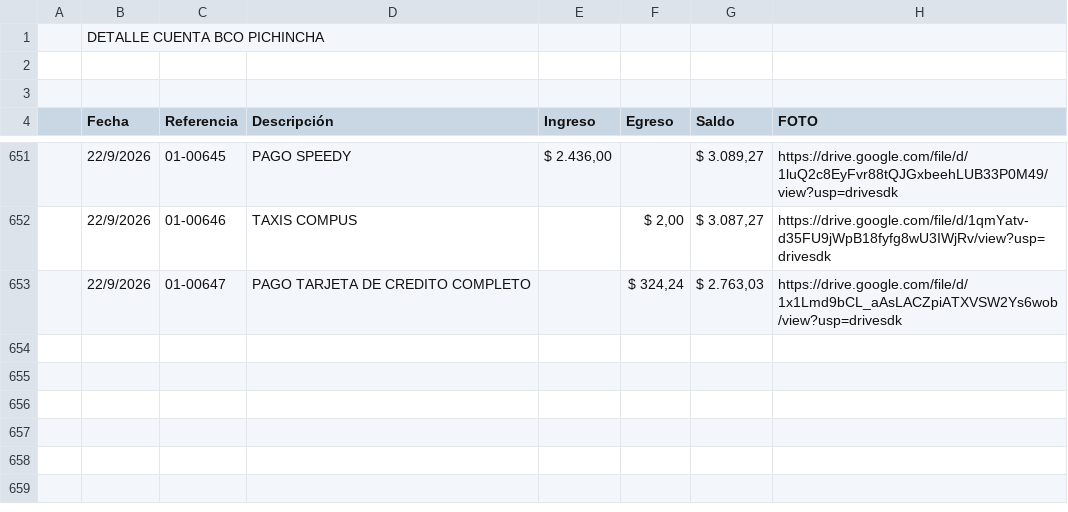
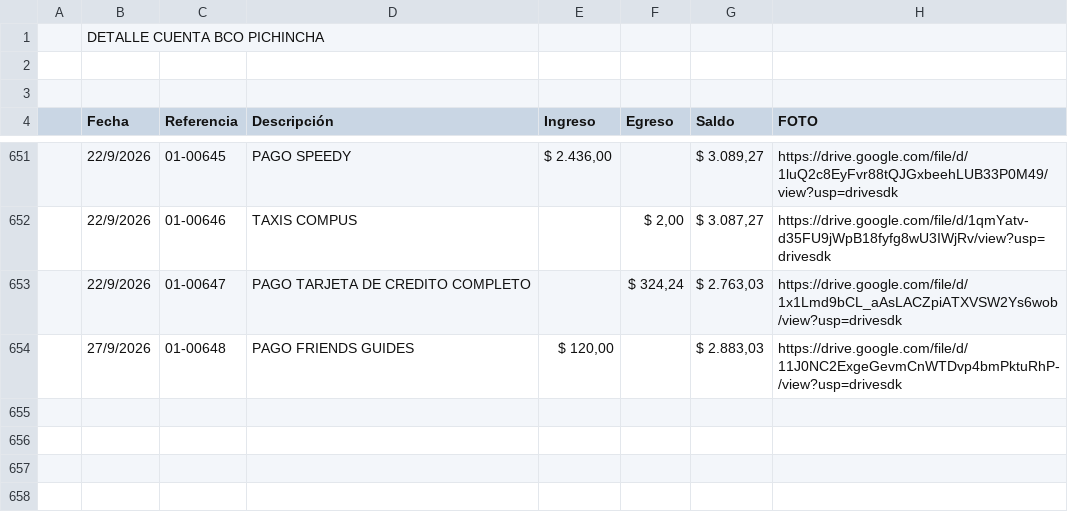
Before and after one commit to fvayas/finanzas-agencia, a CSV file: 2026.csv, drawn as a sheet; only a part is shown, gaps mark what is left out; the shorter side is filled out with more unchanged rows; the diff names each change by its address in the sheet, - before the commit and + after, or states it on an @@ line.

```diff
--- a/2026.csv
+++ b/2026.csv
-row 654: (empty)
+row 654:  | 27/9/2026 | 01-00648 | PAGO FRIENDS GUIDES | $ 120,00 |  | $ 2.883,03 | https://drive.google.com/file/d/11J0NC2ExgeGevmCnWTDvp4bmPktuRhP-/view?usp=drivesdk
```
Also changed, not shown: movimientos_2026.csv, 4 other files.
